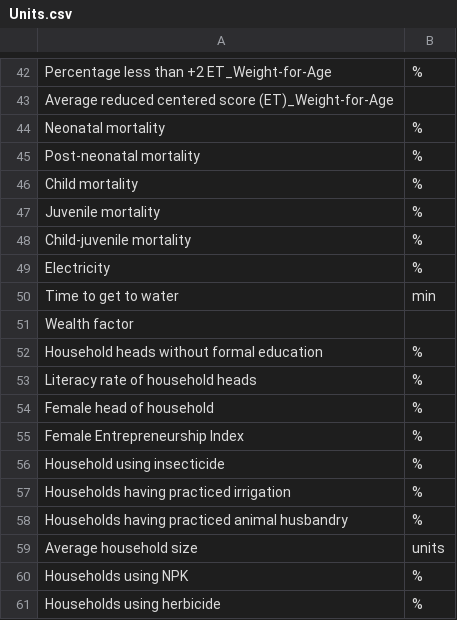
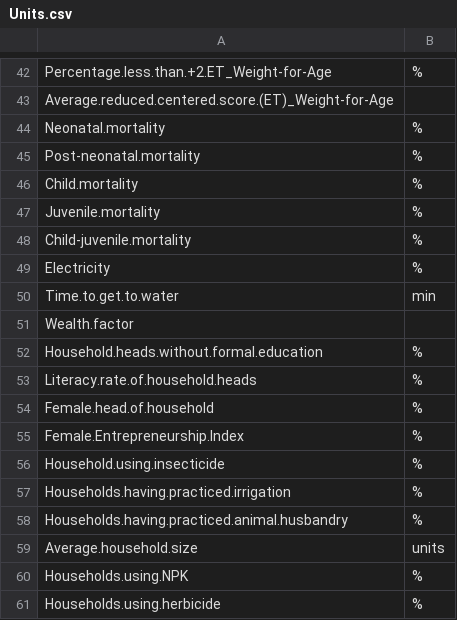
Before and after one commit to Ciampitti-Lab/Senegal-visualizing-data-app, a CSV file: Data/Units.csv, drawn as a sheet; only a part is shown, gaps mark what is left out; the diff covers the shown part only; the diff names each change by its address in the sheet, - before the commit and + after, or states it on an @@ line.

```diff
--- a/Data/Units.csv
+++ b/Data/Units.csv
-A42: Percentage less than +2 ET_Weight-for-Age
+A42: Percentage.less.than.+2.ET_Weight-for-Age
-A43: Average reduced centered score (ET)_Weight-for-Age
+A43: Average.reduced.centered.score.(ET)_Weight-for-Age
-A44: Neonatal mortality
+A44: Neonatal.mortality
-A45: Post-neonatal mortality
+A45: Post-neonatal.mortality
-A46: Child mortality
+A46: Child.mortality
-A47: Juvenile mortality
+A47: Juvenile.mortality
-A48: Child-juvenile mortality
+A48: Child-juvenile.mortality
-A50: Time to get to water
+A50: Time.to.get.to.water
-A51: Wealth factor
+A51: Wealth.factor
-A52: Household heads without formal education
+A52: Household.heads.without.formal.education
-A53: Literacy rate of household heads
+A53: Literacy.rate.of.household.heads
-A54: Female head of household
+A54: Female.head.of.household
-A55: Female Entrepreneurship Index
+A55: Female.Entrepreneurship.Index
-A56: Household using insecticide
+A56: Household.using.insecticide
-A57: Households having practiced irrigation
+A57: Households.having.practiced.irrigation
-A58: Households having practiced animal husbandry
+A58: Households.having.practiced.animal.husbandry
-A59: Average household size
+A59: Average.household.size
-A60: Households using NPK
+A60: Households.using.NPK
-A61: Households using herbicide
+A61: Households.using.herbicide
```
Also changed, not shown: 28 edited cells elsewhere in this file, 4 other files.
